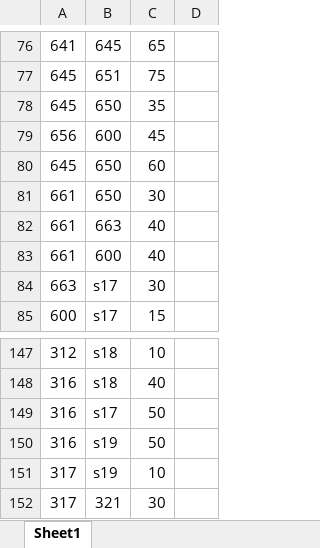
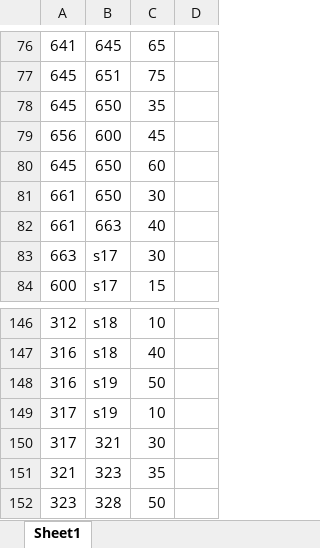
Before and after one commit to HanyuuFurude/MCM_Practice, an Excel workbook: 2019/D/excelFile.xlsx, sheet Sheet1, drawn as a sheet; only a part is shown, gaps mark what is left out; the shorter side is filled out with more unchanged rows; values as stored, in another font and other column widths than the file's, no borders; removed rows and columns are numbered as before the commit, all else as after; the diff covers the shown part only; the diff names each change by its address in the sheet, - before the commit and + after, or states it on an @@ line.

```diff
--- a/2019/D/excelFile.xlsx (sheet Sheet1)
+++ b/2019/D/excelFile.xlsx (sheet Sheet1)
-row 83: 661 | 600 | 40
-row 149: 316 | s17 | 50
```
Also changed, not shown: 52 added rows elsewhere in this sheet.
